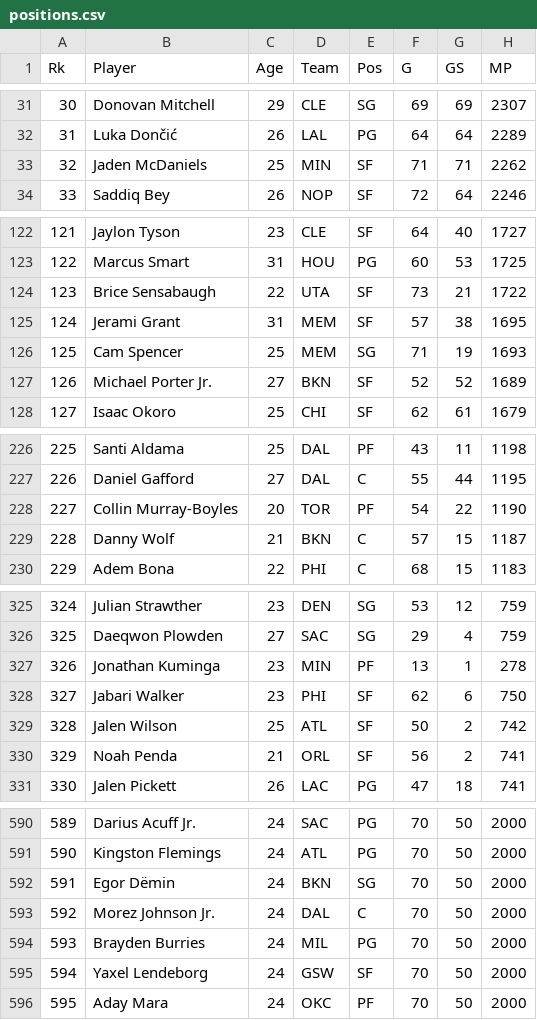
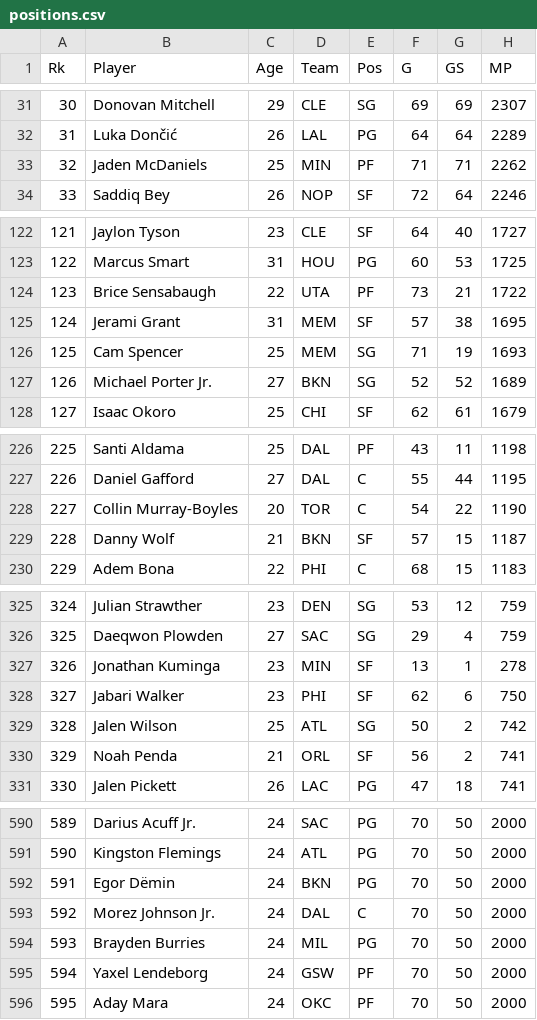
Before and after one commit to jibinator1/nba_stats, a CSV file: positions.csv, drawn as a sheet; only a part is shown, gaps mark what is left out; the diff covers the shown part only; the diff names each change by its address in the sheet, - before the commit and + after, or states it on an @@ line.

```diff
--- a/positions.csv
+++ b/positions.csv
-E33 (Pos): SF
+E33 (Pos): PF
-E124 (Pos): SF
+E124 (Pos): PF
-E127 (Pos): SF
+E127 (Pos): SG
-E228 (Pos): PF
+E228 (Pos): C
-E229 (Pos): C
+E229 (Pos): SF
-E327 (Pos): PF
+E327 (Pos): SF
-E329 (Pos): SF
+E329 (Pos): SG
-E592 (Pos): SG
+E592 (Pos): PG
-E595 (Pos): SF
+E595 (Pos): PF
```
Also changed, not shown: 5 edited cells elsewhere in this file, injuries.csv, todays_games.csv, 8 other files.
